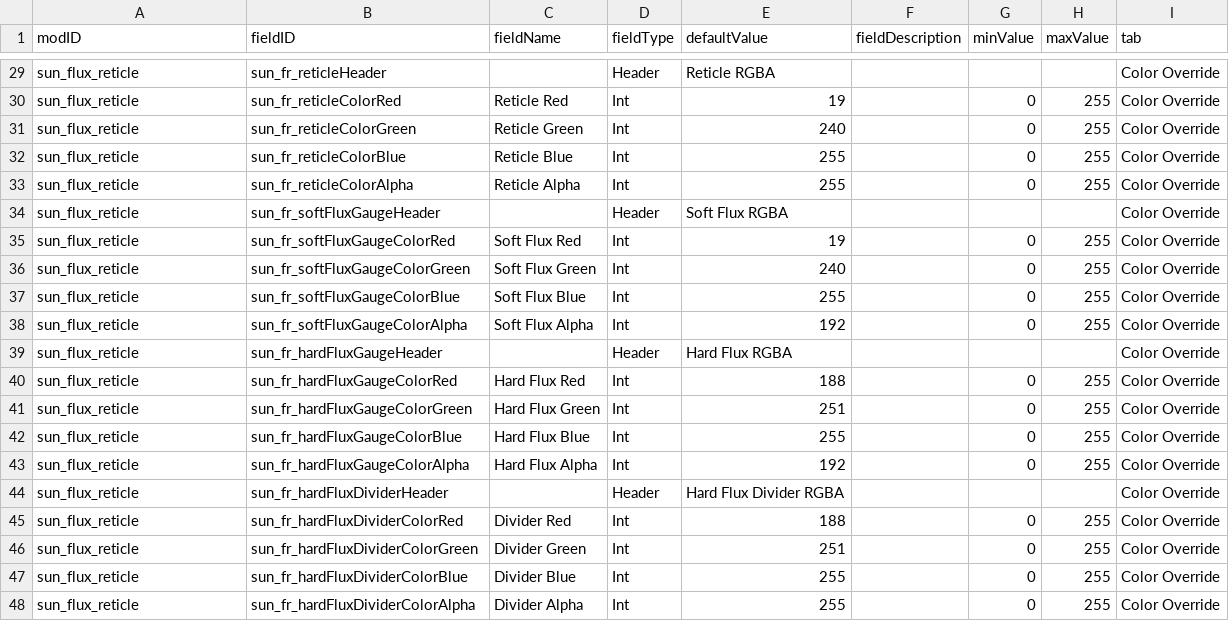
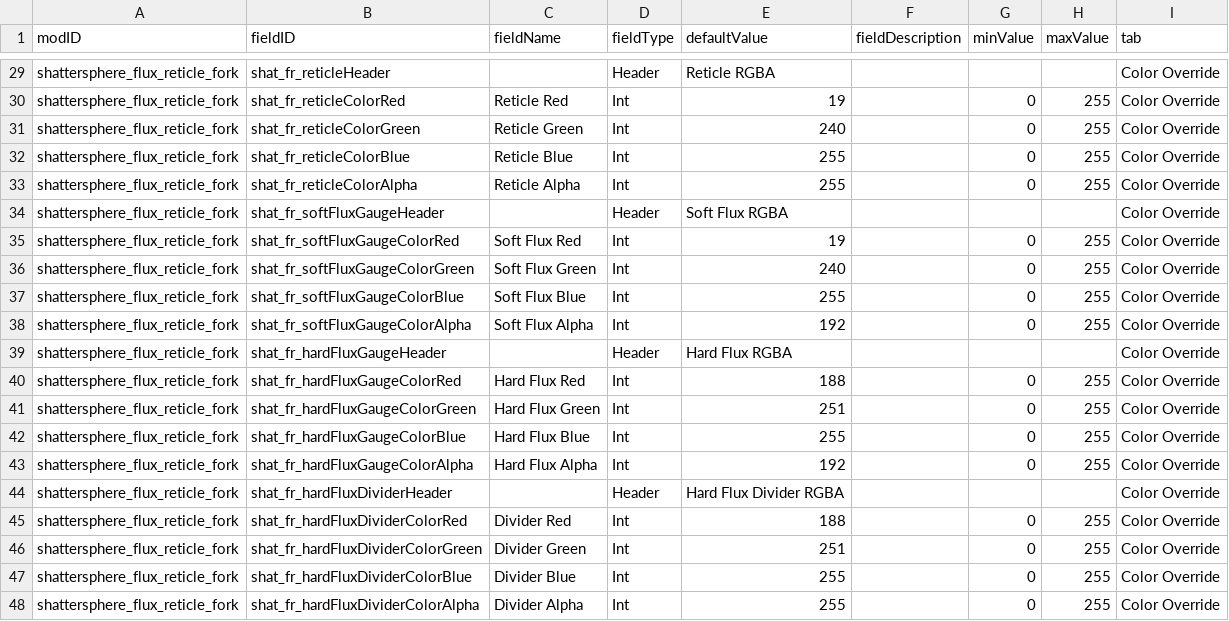
Before and after one commit to Shattersphere/FluxReticle, a CSV file: data/config/LunaSettings.csv, drawn as a sheet; only a part is shown, gaps mark what is left out; the diff covers the shown part only; the diff names each change by its address in the sheet, - before the commit and + after, or states it on an @@ line.

Commit message:
chore: separate fork identity and deploy target

```diff
--- a/data/config/LunaSettings.csv
+++ b/data/config/LunaSettings.csv
-A29:A48 (modID): sun_flux_reticle
+A29:A48 (modID): shattersphere_flux_reticle_fork
-B29 (fieldID): sun_fr_reticleHeader
+B29 (fieldID): shat_fr_reticleHeader
-B30 (fieldID): sun_fr_reticleColorRed
+B30 (fieldID): shat_fr_reticleColorRed
-B31 (fieldID): sun_fr_reticleColorGreen
+B31 (fieldID): shat_fr_reticleColorGreen
-B32 (fieldID): sun_fr_reticleColorBlue
+B32 (fieldID): shat_fr_reticleColorBlue
-B33 (fieldID): sun_fr_reticleColorAlpha
+B33 (fieldID): shat_fr_reticleColorAlpha
-B34 (fieldID): sun_fr_softFluxGaugeHeader
+B34 (fieldID): shat_fr_softFluxGaugeHeader
-B35 (fieldID): sun_fr_softFluxGaugeColorRed
+B35 (fieldID): shat_fr_softFluxGaugeColorRed
-B36 (fieldID): sun_fr_softFluxGaugeColorGreen
+B36 (fieldID): shat_fr_softFluxGaugeColorGreen
-B37 (fieldID): sun_fr_softFluxGaugeColorBlue
+B37 (fieldID): shat_fr_softFluxGaugeColorBlue
-B38 (fieldID): sun_fr_softFluxGaugeColorAlpha
+B38 (fieldID): shat_fr_softFluxGaugeColorAlpha
-B39 (fieldID): sun_fr_hardFluxGaugeHeader
+B39 (fieldID): shat_fr_hardFluxGaugeHeader
-B40 (fieldID): sun_fr_hardFluxGaugeColorRed
+B40 (fieldID): shat_fr_hardFluxGaugeColorRed
-B41 (fieldID): sun_fr_hardFluxGaugeColorGreen
+B41 (fieldID): shat_fr_hardFluxGaugeColorGreen
-B42 (fieldID): sun_fr_hardFluxGaugeColorBlue
+B42 (fieldID): shat_fr_hardFluxGaugeColorBlue
-B43 (fieldID): sun_fr_hardFluxGaugeColorAlpha
+B43 (fieldID): shat_fr_hardFluxGaugeColorAlpha
-B44 (fieldID): sun_fr_hardFluxDividerHeader
+B44 (fieldID): shat_fr_hardFluxDividerHeader
-B45 (fieldID): sun_fr_hardFluxDividerColorRed
+B45 (fieldID): shat_fr_hardFluxDividerColorRed
-B46 (fieldID): sun_fr_hardFluxDividerColorGreen
+B46 (fieldID): shat_fr_hardFluxDividerColorGreen
-B47 (fieldID): sun_fr_hardFluxDividerColorBlue
+B47 (fieldID): shat_fr_hardFluxDividerColorBlue
-B48 (fieldID): sun_fr_hardFluxDividerColorAlpha
+B48 (fieldID): shat_fr_hardFluxDividerColorAlpha
```
Also changed, not shown: 54 edited cells elsewhere in this file, 23 other files.
